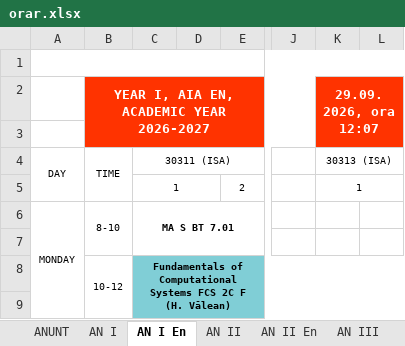
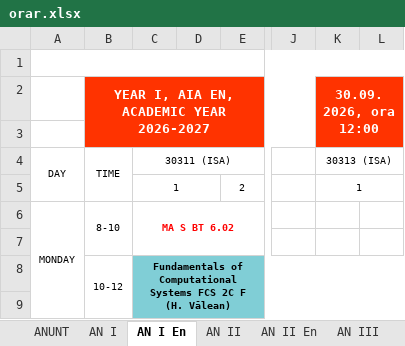
Before and after one commit to Fane-dinte/Orar-UTCN, an Excel workbook: input/orar.xlsx, sheet AN I En, drawn as a sheet; only a part is shown, gaps mark what is left out; values as stored, in another font and other column widths than the file's, no borders; charts and pictures not drawn; the diff names each change by its address in the sheet, - before the commit and + after, or states it on an @@ line.

```diff
--- a/input/orar.xlsx (sheet AN I En)
+++ b/input/orar.xlsx (sheet AN I En)
-K2: 29.09.2026, ora 12:07
+K2: 30.09.2026, ora 12:00
-C6: MA S BT 7.01
+C6: MA S BT 6.02
-C6 text colour: black
+C6 text colour: #FF0000
```
Also changed, not shown: sheet Sali Seminar no real time updat, sheet AN II En, sheet ANUNT, sheet AN III En, sheet AN III, sheet MASTER AN II, 3 more sheets, charts or pictures, 1 other file.
